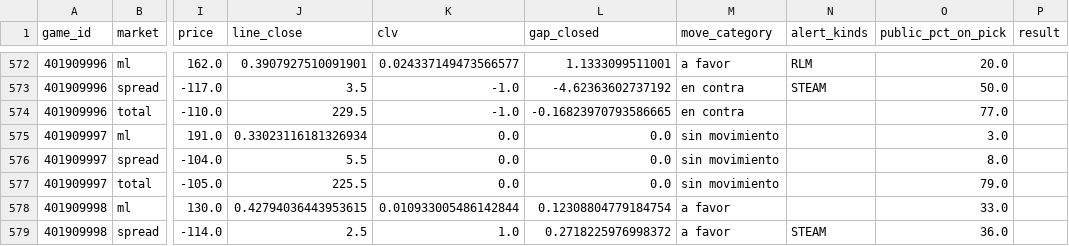
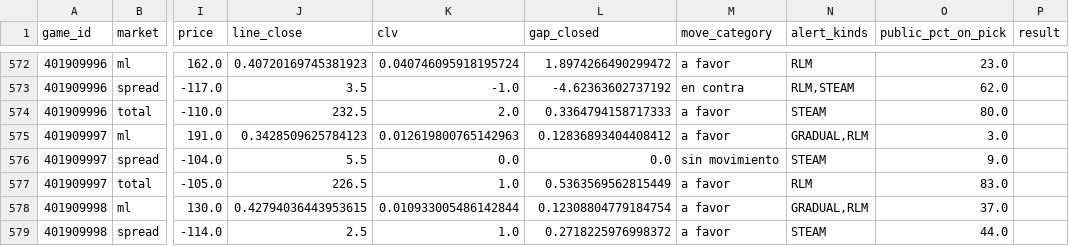
Before and after one commit to DaveBarracuda/nba-quant, a CSV file: ledger/picks.csv, drawn as a sheet; only a part is shown, gaps mark what is left out; the diff covers the shown part only; the diff names each change by its address in the sheet, - before the commit and + after, or states it on an @@ line.

Commit message:
chore(ledger): picks al 2026-11-16

```diff
--- a/ledger/picks.csv
+++ b/ledger/picks.csv
-J572 (line_close): 0.3907927510091901
+J572 (line_close): 0.40720169745381923
-K572 (clv): 0.024337149473566577
+K572 (clv): 0.040746095918195724
-L572 (gap_closed): 1.1333099511001
+L572 (gap_closed): 1.8974266490299472
-O572 (public_pct_on_pick): 20.0
+O572 (public_pct_on_pick): 23.0
-N573 (alert_kinds): STEAM
+N573 (alert_kinds): RLM,STEAM
-O573 (public_pct_on_pick): 50.0
+O573 (public_pct_on_pick): 62.0
-J574 (line_close): 229.5
+J574 (line_close): 232.5
-K574 (clv): -1.0
+K574 (clv): 2.0
-L574 (gap_closed): -0.16823970793586665
+L574 (gap_closed): 0.3364794158717333
-M574 (move_category): en contra
+M574 (move_category): a favor
-N574 (alert_kinds): (empty)
+N574 (alert_kinds): STEAM
-O574 (public_pct_on_pick): 77.0
+O574 (public_pct_on_pick): 80.0
-J575 (line_close): 0.33023116181326934
+J575 (line_close): 0.3428509625784123
-K575 (clv): 0.0
+K575 (clv): 0.012619800765142963
-L575 (gap_closed): 0.0
+L575 (gap_closed): 0.12836893404408412
-M575 (move_category): sin movimiento
+M575 (move_category): a favor
-N575 (alert_kinds): (empty)
+N575 (alert_kinds): GRADUAL,RLM
-N576 (alert_kinds): (empty)
+N576 (alert_kinds): STEAM
-O576 (public_pct_on_pick): 8.0
+O576 (public_pct_on_pick): 9.0
-J577 (line_close): 225.5
+J577 (line_close): 226.5
-K577 (clv): 0.0
+K577 (clv): 1.0
-L577 (gap_closed): 0.0
+L577 (gap_closed): 0.5363569562815449
-M577 (move_category): sin movimiento
+M577 (move_category): a favor
-N577 (alert_kinds): (empty)
+N577 (alert_kinds): RLM
-O577 (public_pct_on_pick): 79.0
+O577 (public_pct_on_pick): 83.0
-N578 (alert_kinds): (empty)
+N578 (alert_kinds): GRADUAL,RLM
-O578 (public_pct_on_pick): 33.0
+O578 (public_pct_on_pick): 37.0
-O579 (public_pct_on_pick): 36.0
+O579 (public_pct_on_pick): 44.0
```
Also changed, not shown: 74 edited cells elsewhere in this file, ledger/summary.csv, 1 other file.
